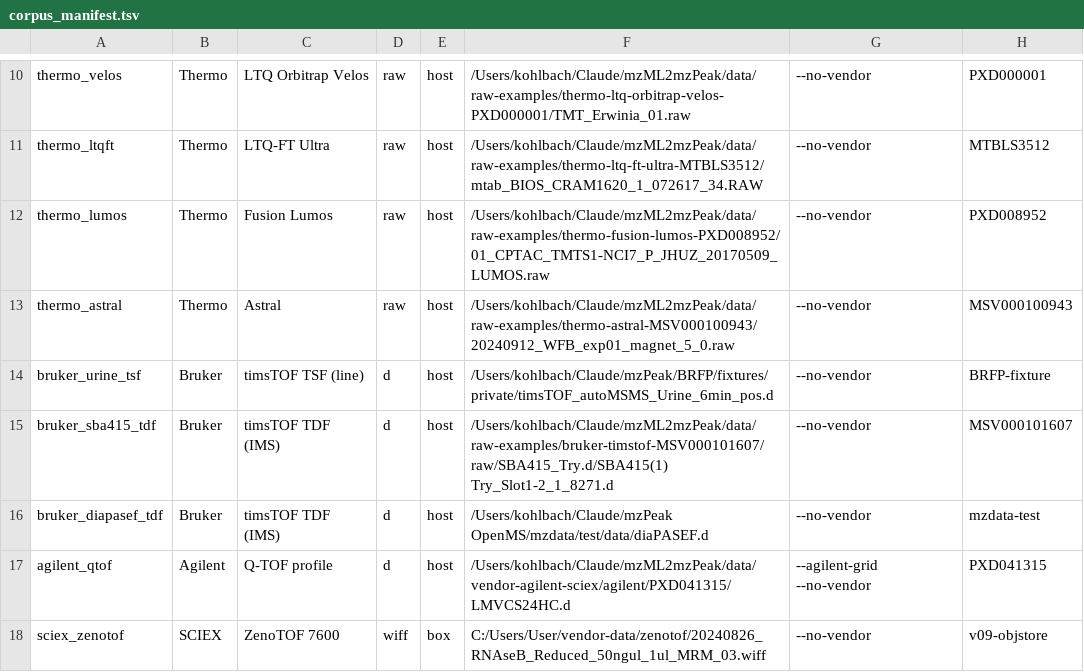
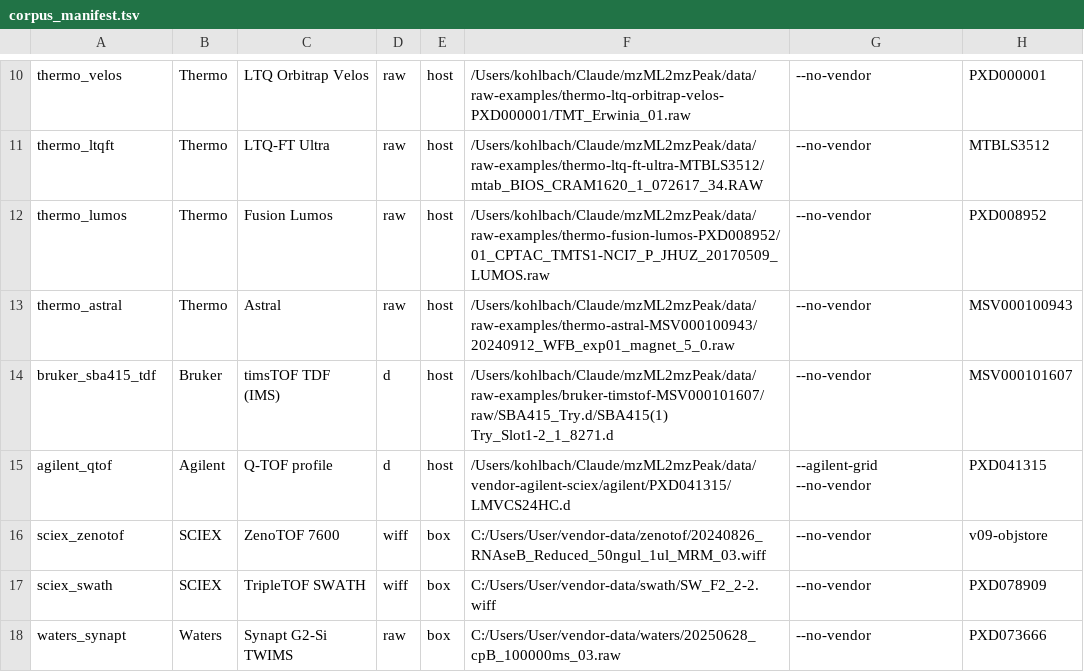
Before and after one commit to okohlbacher/mzPeakConverter, a TSV file: tools/corpus_manifest.tsv, drawn as a sheet; only a part is shown, gaps mark what is left out; the shorter side is filled out with more unchanged rows.

Commit message:
test(corpus): drop the two private Bruker fixtures (TSF Urine, diaPASEF) from the benchmark manifest
Both are non-public (BRFP private fixture / mzdata 1MB test) — keep the benchmark
to reproducible public datasets. Public IMS-TDF coverage stays via SBA415 (MSV000101607).

```diff
--- a/tools/corpus_manifest.tsv
+++ b/tools/corpus_manifest.tsv
@@ -13,5 +13,3 @@ thermo_lumos	Thermo	Fusion Lumos	raw	host	/Users/kohlbach/Claude/mzML2mzPeak/dat
 thermo_astral	Thermo	Astral	raw	host	/Users/kohlbach/Claude/mzML2mzPeak/data/raw-examples/thermo-astral-MSV000100943/20240912_WFB_exp01_magnet_5_0.raw	--no-vendor	MSV000100943
-bruker_urine_tsf	Bruker	timsTOF TSF (line)	d	host	/Users/kohlbach/Claude/mzPeak/BRFP/fixtures/private/timsTOF_autoMSMS_Urine_6min_pos.d	--no-vendor	BRFP-fixture
 bruker_sba415_tdf	Bruker	timsTOF TDF (IMS)	d	host	/Users/kohlbach/Claude/mzML2mzPeak/data/raw-examples/bruker-timstof-MSV000101607/raw/SBA415_Try.d/SBA415(1) Try_Slot1-2_1_8271.d	--no-vendor	MSV000101607
-bruker_diapasef_tdf	Bruker	timsTOF TDF (IMS)	d	host	/Users/kohlbach/Claude/mzPeak OpenMS/mzdata/test/data/diaPASEF.d	--no-vendor	mzdata-test
 agilent_qtof	Agilent	Q-TOF profile	d	host	/Users/kohlbach/Claude/mzML2mzPeak/data/vendor-agilent-sciex/agilent/PXD041315/LMVCS24HC.d	--agilent-grid --no-vendor	PXD041315
```
